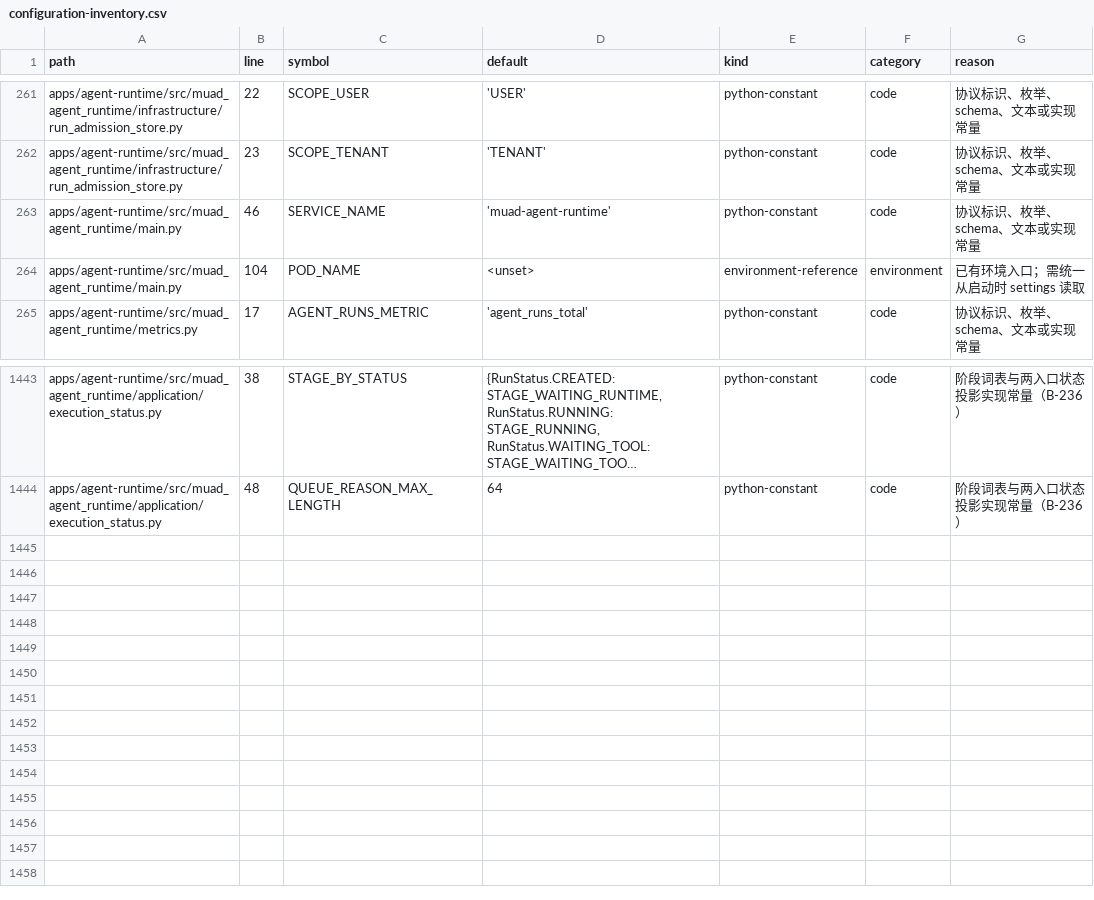
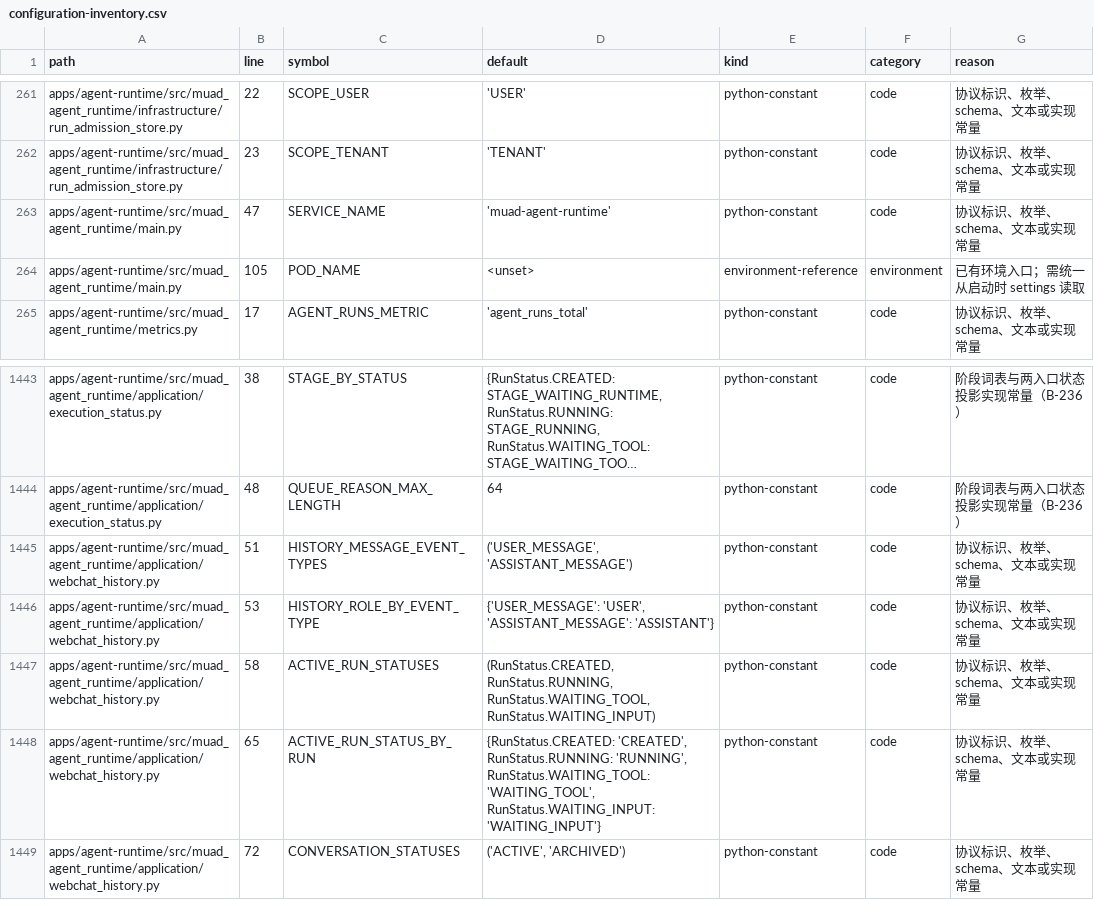
Before and after one commit to Michaelxwb/fluxion-harness, a CSV file: docs/configuration-inventory.csv, drawn as a sheet; only a part is shown, gaps mark what is left out; long unchanged cells end in …; the diff names each change by its address in the sheet, - before the commit and + after, or states it on an @@ line.

Commit message:
cf-task(TASK-050): 历史列表、详情与固定水位分页
Done Gate 裁决：pass（TASK-050 完成；deferred 6 review / 23 requirement / 2 budget / 2 heavy，按流程转 verify-e2e 与 archive）。

B-250 / B-04 verified：`uv run pytest -q tests/agent_runtime/test_capacity_webchat_history_queries.py` exit=0，10 passed（0.96s；runner run_id=09861432860342169c63c1065e1b9a0b）；RED exit=1，10 failed（三条历史 Owner 路由与内部门控尚不存在，一律 404）。

交付：application/webchat_history.py（列表按 last_message_at DESC NULLS LAST / id DESC，list/count 单语句同快照（越界页 total 仍正确），活跃 Run 按页一次批量；详情复用 TASK-049 的 tenant/user/agent/入口 核属并投影 active_run 恢复身份与持久水位，不暴露内部快照；消息固定水位分页——首屏冻结 conversation.last_seq、后页沿用、越界 CURSOR_AHEAD、page>1 缺水位 422、page 1 最新窗口且页内正序、总量不被 200 截断；查询侧安全公开投影只出 USER/ASSISTANT 与安全附件（含失效 available=false），工具参数/结果、SYSTEM、推理、未知事件与存储键一律不公开）；api/webchat_history.py（API-09/14/15 Owner 内部端点，路由器级 InternalServiceDep，页大小默认值来自平台设置 webchat.history_page_size）；main.py 仅装配两行；tests/agent_runtime/test_capacity_webchat_history_queries.py 10 条行为验收。

回归：tests/agent_runtime 918 passed（775.01s 收尾复跑；基线 908 + 本任务 10）；tests/contracts+architecture 1314 passed（3.90s）；tests/test_configuration_inventory.py 4 passed。静态：ruff 干净；mypy apps packages Success（421 files）；docs/configuration-inventory.csv 保持 CRLF（1449 行）只追加/更新本任务行。

```diff
--- a/docs/configuration-inventory.csv
+++ b/docs/configuration-inventory.csv
-B263 (line): 46
+B263 (line): 47
-B264 (line): 104
+B264 (line): 105
+row 1445: apps/agent-runtime/src/muad_agent_runtime/application/webchat_history.py | 51 | HISTORY_MESSAGE_EVENT_TYPES | ('USER_MESSAGE', 'ASSISTANT_MESSAGE') | python-constant | code | 协议标识、枚举、schema、文本或实现常量
+row 1446: apps/agent-runtime/src/muad_agent_runtime/application/webchat_history.py | 53 | HISTORY_ROLE_BY_EVENT_TYPE | {'USER_MESSAGE': 'USER', 'ASSISTANT_MESSAGE': 'ASSISTANT'} | python-constant | code | 协议标识、枚举、schema、文本或实现常量
+row 1447: apps/agent-runtime/src/muad_agent_runtime/application/webchat_history.py | 58 | ACTIVE_RUN_STATUSES | (RunStatus.CREATED, RunStatus.RUNNING, RunStatus.WAITING_TOOL, RunStatus.WAITING_INPUT) | python-constant | code | 协议标识、枚举、schema、文本或实现常量
+row 1448: apps/agent-runtime/src/muad_agent_runtime/application/webchat_history.py | 65 | ACTIVE_RUN_STATUS_BY_RUN | {RunStatus.CREATED: 'CREATED', RunStatus.RUNNING: 'RUNNING', RunStatus.WAITING_TOOL: 'WAITING_TOOL', RunStatus.WAITING_INPUT: 'WAITING_INPUT'} | python-constant | code | 协议标识、枚举、schema、文本或实现常量
+row 1449: apps/agent-runtime/src/muad_agent_runtime/application/webchat_history.py | 72 | CONVERSATION_STATUSES | ('ACTIVE', 'ARCHIVED') | python-constant | code | 协议标识、枚举、schema、文本或实现常量
```
Also changed, not shown: 7 other files.
